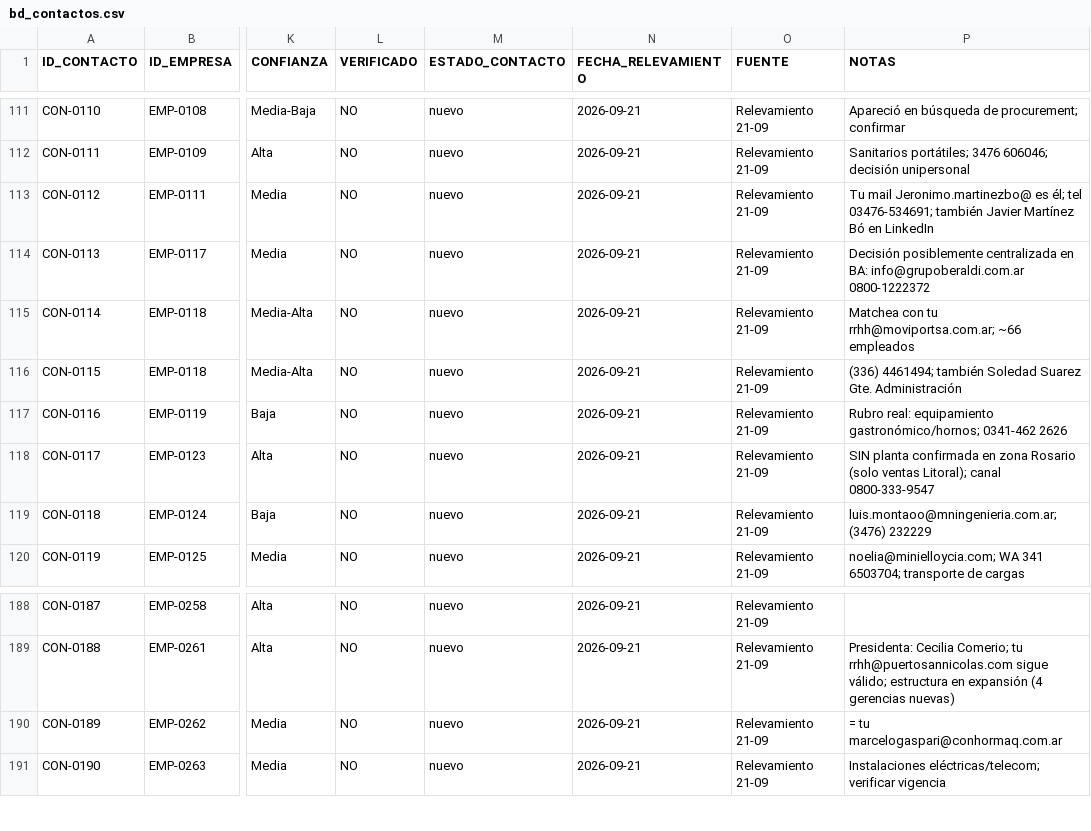
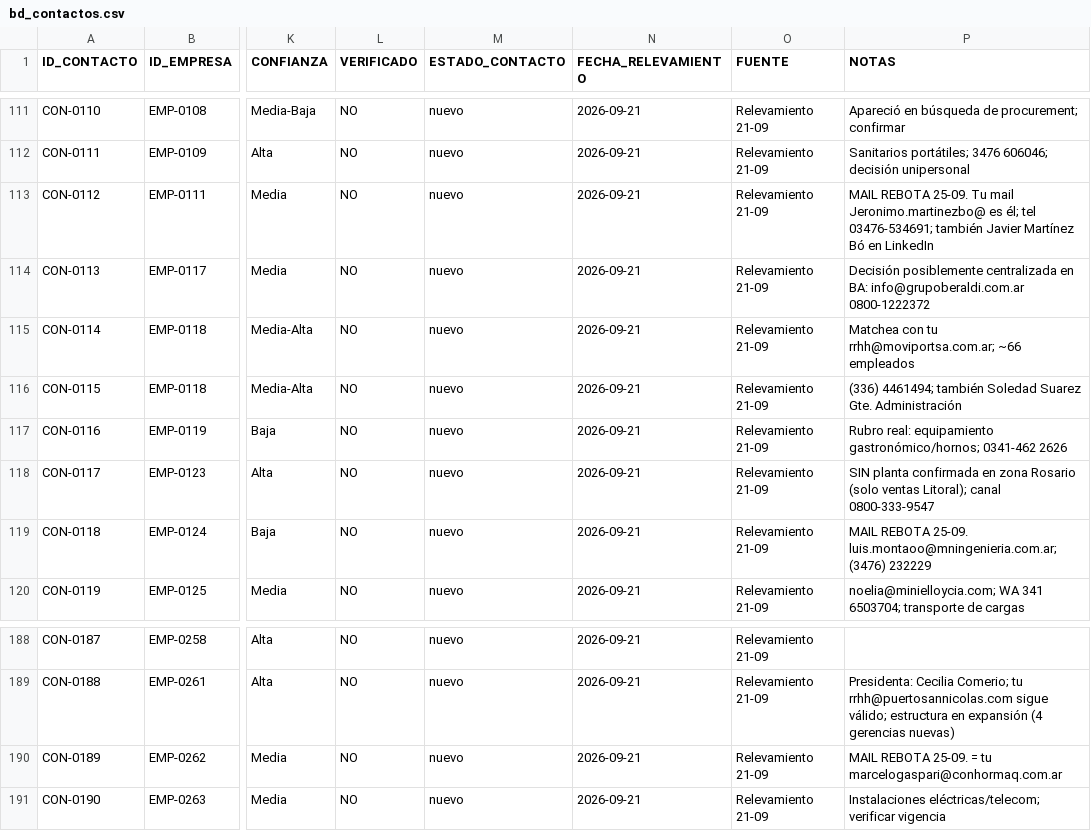
Before and after one commit to chalozabala/3, a CSV file: data/bd_contactos.csv, drawn as a sheet; only a part is shown, gaps mark what is left out; the diff names each change by its address in the sheet, - before the commit and + after, or states it on an @@ line.

```diff
--- a/data/bd_contactos.csv
+++ b/data/bd_contactos.csv
-P113 (NOTAS): Tu mail…
+P113 (NOTAS): MAIL REBOTA 25-09. Tu mail…
-P119 (NOTAS): luis.montaoo@mningenieria.com.ar; (3476)…
+P119 (NOTAS): MAIL REBOTA 25-09. luis.montaoo@mningenieria.com.ar; (3476)…
-P190 (NOTAS): = tu…
+P190 (NOTAS): MAIL REBOTA 25-09. = tu…
```
Also changed, not shown: data/bd_empresas.csv, 2 other files.
